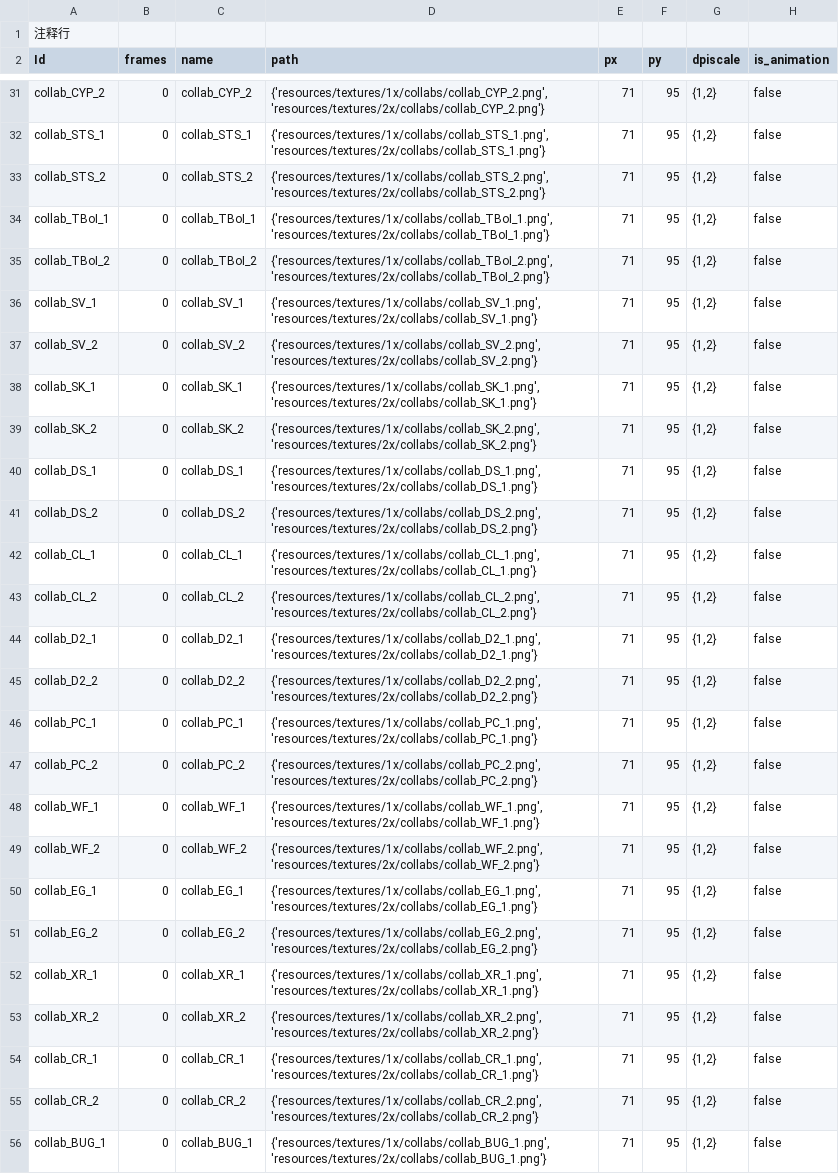
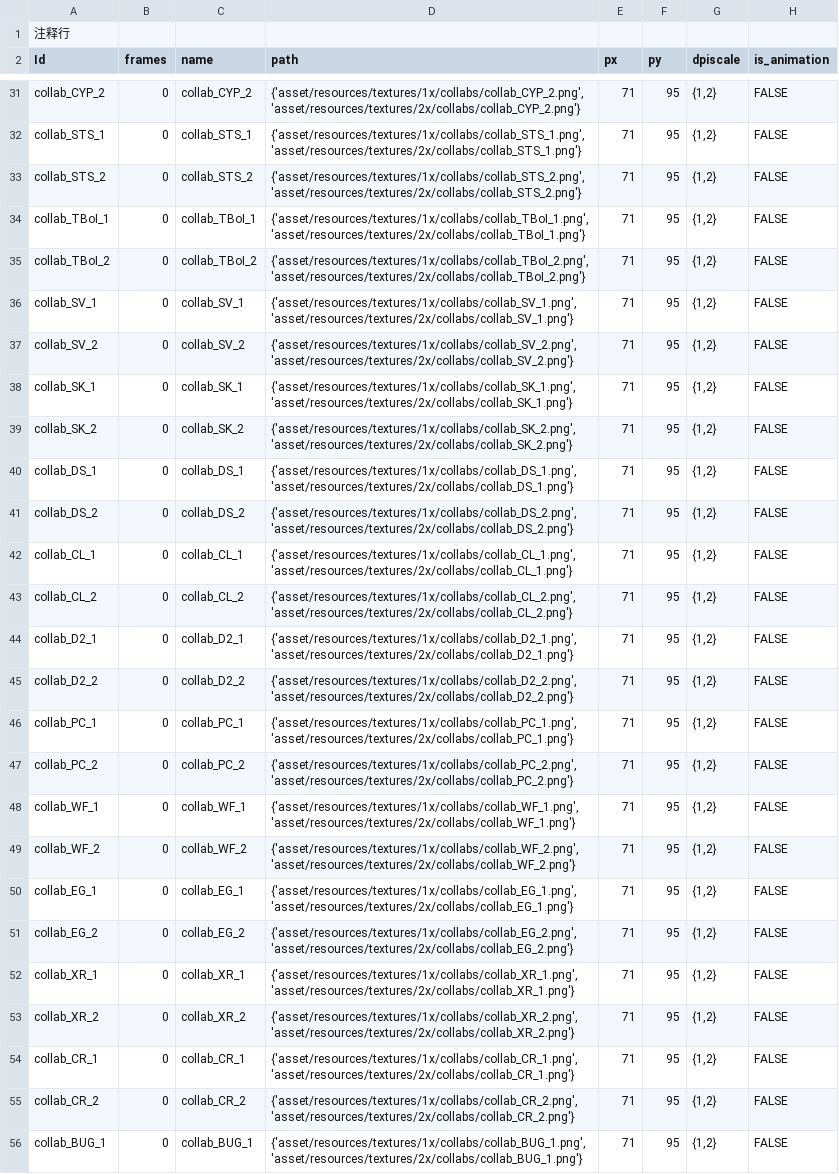
Before and after one commit to v012345/LoveTower, a CSV file: asset/csv/atlas.csv, drawn as a sheet; only a part is shown, gaps mark what is left out; the diff covers the shown part only; the diff names each change by its address in the sheet, - before the commit and + after, or states it on an @@ line.

```diff
--- a/asset/csv/atlas.csv
+++ b/asset/csv/atlas.csv
-D31 (path): {'resources/textures/1x/collabs/collab_CYP_2.png','resources/textures/2x/collabs/collab_CYP_2.png'}
+D31 (path): {'asset/resources/textures/1x/collabs/collab_CYP_2.png','asset/resources/textures/2x/collabs/collab_CYP_2.png'}
-H31:H56 (is_animation): false
+H31:H56 (is_animation): FALSE
-D32 (path): {'resources/textures/1x/collabs/collab_STS_1.png','resources/textures/2x/collabs/collab_STS_1.png'}
+D32 (path): {'asset/resources/textures/1x/collabs/collab_STS_1.png','asset/resources/textures/2x/collabs/collab_STS_1.png'}
-D33 (path): {'resources/textures/1x/collabs/collab_STS_2.png','resources/textures/2x/collabs/collab_STS_2.png'}
+D33 (path): {'asset/resources/textures/1x/collabs/collab_STS_2.png','asset/resources/textures/2x/collabs/collab_STS_2.png'}
-D34 (path): {'resources/textures/1x/collabs/collab_TBoI_1.png','resources/textures/2x/collabs/collab_TBoI_1.png'}
+D34 (path): {'asset/resources/textures/1x/collabs/collab_TBoI_1.png','asset/resources/textures/2x/collabs/collab_TBoI_1.png'}
-D35 (path): {'resources/textures/1x/collabs/collab_TBoI_2.png','resources/textures/2x/collabs/collab_TBoI_2.png'}
+D35 (path): {'asset/resources/textures/1x/collabs/collab_TBoI_2.png','asset/resources/textures/2x/collabs/collab_TBoI_2.png'}
-D36 (path): {'resources/textures/1x/collabs/collab_SV_1.png','resources/textures/2x/collabs/collab_SV_1.png'}
+D36 (path): {'asset/resources/textures/1x/collabs/collab_SV_1.png','asset/resources/textures/2x/collabs/collab_SV_1.png'}
-D37 (path): {'resources/textures/1x/collabs/collab_SV_2.png','resources/textures/2x/collabs/collab_SV_2.png'}
+D37 (path): {'asset/resources/textures/1x/collabs/collab_SV_2.png','asset/resources/textures/2x/collabs/collab_SV_2.png'}
-D38 (path): {'resources/textures/1x/collabs/collab_SK_1.png','resources/textures/2x/collabs/collab_SK_1.png'}
+D38 (path): {'asset/resources/textures/1x/collabs/collab_SK_1.png','asset/resources/textures/2x/collabs/collab_SK_1.png'}
-D39 (path): {'resources/textures/1x/collabs/collab_SK_2.png','resources/textures/2x/collabs/collab_SK_2.png'}
+D39 (path): {'asset/resources/textures/1x/collabs/collab_SK_2.png','asset/resources/textures/2x/collabs/collab_SK_2.png'}
-D40 (path): {'resources/textures/1x/collabs/collab_DS_1.png','resources/textures/2x/collabs/collab_DS_1.png'}
+D40 (path): {'asset/resources/textures/1x/collabs/collab_DS_1.png','asset/resources/textures/2x/collabs/collab_DS_1.png'}
-D41 (path): {'resources/textures/1x/collabs/collab_DS_2.png','resources/textures/2x/collabs/collab_DS_2.png'}
+D41 (path): {'asset/resources/textures/1x/collabs/collab_DS_2.png','asset/resources/textures/2x/collabs/collab_DS_2.png'}
-D42 (path): {'resources/textures/1x/collabs/collab_CL_1.png','resources/textures/2x/collabs/collab_CL_1.png'}
+D42 (path): {'asset/resources/textures/1x/collabs/collab_CL_1.png','asset/resources/textures/2x/collabs/collab_CL_1.png'}
-D43 (path): {'resources/textures/1x/collabs/collab_CL_2.png','resources/textures/2x/collabs/collab_CL_2.png'}
+D43 (path): {'asset/resources/textures/1x/collabs/collab_CL_2.png','asset/resources/textures/2x/collabs/collab_CL_2.png'}
-D44 (path): {'resources/textures/1x/collabs/collab_D2_1.png','resources/textures/2x/collabs/collab_D2_1.png'}
+D44 (path): {'asset/resources/textures/1x/collabs/collab_D2_1.png','asset/resources/textures/2x/collabs/collab_D2_1.png'}
-D45 (path): {'resources/textures/1x/collabs/collab_D2_2.png','resources/textures/2x/collabs/collab_D2_2.png'}
+D45 (path): {'asset/resources/textures/1x/collabs/collab_D2_2.png','asset/resources/textures/2x/collabs/collab_D2_2.png'}
-D46 (path): {'resources/textures/1x/collabs/collab_PC_1.png','resources/textures/2x/collabs/collab_PC_1.png'}
+D46 (path): {'asset/resources/textures/1x/collabs/collab_PC_1.png','asset/resources/textures/2x/collabs/collab_PC_1.png'}
-D47 (path): {'resources/textures/1x/collabs/collab_PC_2.png','resources/textures/2x/collabs/collab_PC_2.png'}
+D47 (path): {'asset/resources/textures/1x/collabs/collab_PC_2.png','asset/resources/textures/2x/collabs/collab_PC_2.png'}
-D48 (path): {'resources/textures/1x/collabs/collab_WF_1.png','resources/textures/2x/collabs/collab_WF_1.png'}
+D48 (path): {'asset/resources/textures/1x/collabs/collab_WF_1.png','asset/resources/textures/2x/collabs/collab_WF_1.png'}
-D49 (path): {'resources/textures/1x/collabs/collab_WF_2.png','resources/textures/2x/collabs/collab_WF_2.png'}
+D49 (path): {'asset/resources/textures/1x/collabs/collab_WF_2.png','asset/resources/textures/2x/collabs/collab_WF_2.png'}
-D50 (path): {'resources/textures/1x/collabs/collab_EG_1.png','resources/textures/2x/collabs/collab_EG_1.png'}
+D50 (path): {'asset/resources/textures/1x/collabs/collab_EG_1.png','asset/resources/textures/2x/collabs/collab_EG_1.png'}
-D51 (path): {'resources/textures/1x/collabs/collab_EG_2.png','resources/textures/2x/collabs/collab_EG_2.png'}
+D51 (path): {'asset/resources/textures/1x/collabs/collab_EG_2.png','asset/resources/textures/2x/collabs/collab_EG_2.png'}
-D52 (path): {'resources/textures/1x/collabs/collab_XR_1.png','resources/textures/2x/collabs/collab_XR_1.png'}
+D52 (path): {'asset/resources/textures/1x/collabs/collab_XR_1.png','asset/resources/textures/2x/collabs/collab_XR_1.png'}
-D53 (path): {'resources/textures/1x/collabs/collab_XR_2.png','resources/textures/2x/collabs/collab_XR_2.png'}
+D53 (path): {'asset/resources/textures/1x/collabs/collab_XR_2.png','asset/resources/textures/2x/collabs/collab_XR_2.png'}
-D54 (path): {'resources/textures/1x/collabs/collab_CR_1.png','resources/textures/2x/collabs/collab_CR_1.png'}
+D54 (path): {'asset/resources/textures/1x/collabs/collab_CR_1.png','asset/resources/textures/2x/collabs/collab_CR_1.png'}
-D55 (path): {'resources/textures/1x/collabs/collab_CR_2.png','resources/textures/2x/collabs/collab_CR_2.png'}
+D55 (path): {'asset/resources/textures/1x/collabs/collab_CR_2.png','asset/resources/textures/2x/collabs/collab_CR_2.png'}
-D56 (path): {'resources/textures/1x/collabs/collab_BUG_1.png','resources/textures/2x/collabs/collab_BUG_1.png'}
+D56 (path): {'asset/resources/textures/1x/collabs/collab_BUG_1.png','asset/resources/textures/2x/collabs/collab_BUG_1.png'}
```
Also changed, not shown: 82 edited cells elsewhere in this file, 2 other files.
